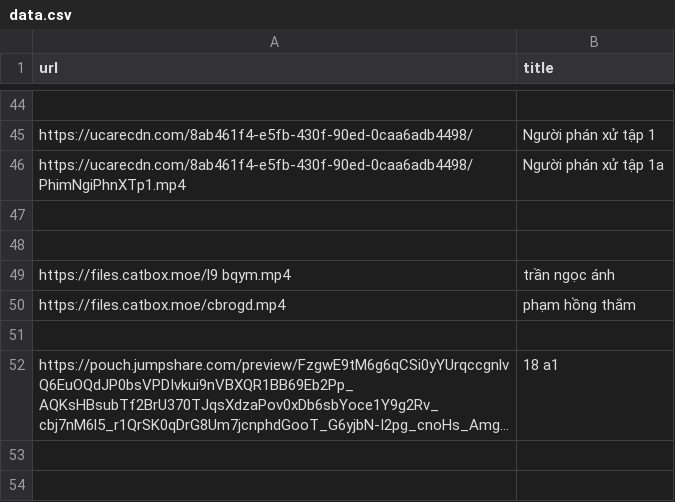
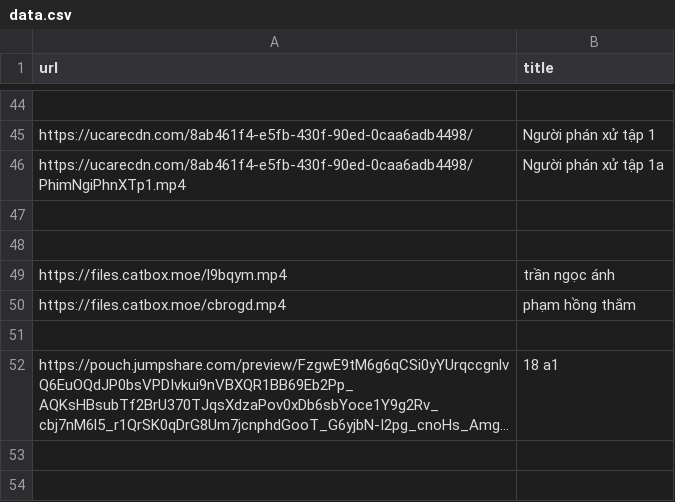
Before and after one commit to tongtrankien1605/test-link-tai-nguyen, a CSV file: data.csv, drawn as a sheet; only a part is shown, gaps mark what is left out; long unchanged cells end in ….

Commit message:
Update videos.json

```diff
--- a/data.csv
+++ b/data.csv
@@ -48,3 +48,3 @@ https://ucarecdn.com/8ab461f4-e5fb-430f-90ed-0caa6adb4498/PhimNgiPhnXTp1.mp4, Ng
 
-https://files.catbox.moe/l9   bqym.mp4, trần ngọc ánh
+https://files.catbox.moe/l9bqym.mp4, trần ngọc ánh
 https://files.catbox.moe/cbrogd.mp4, phạm hồng thắm
```
